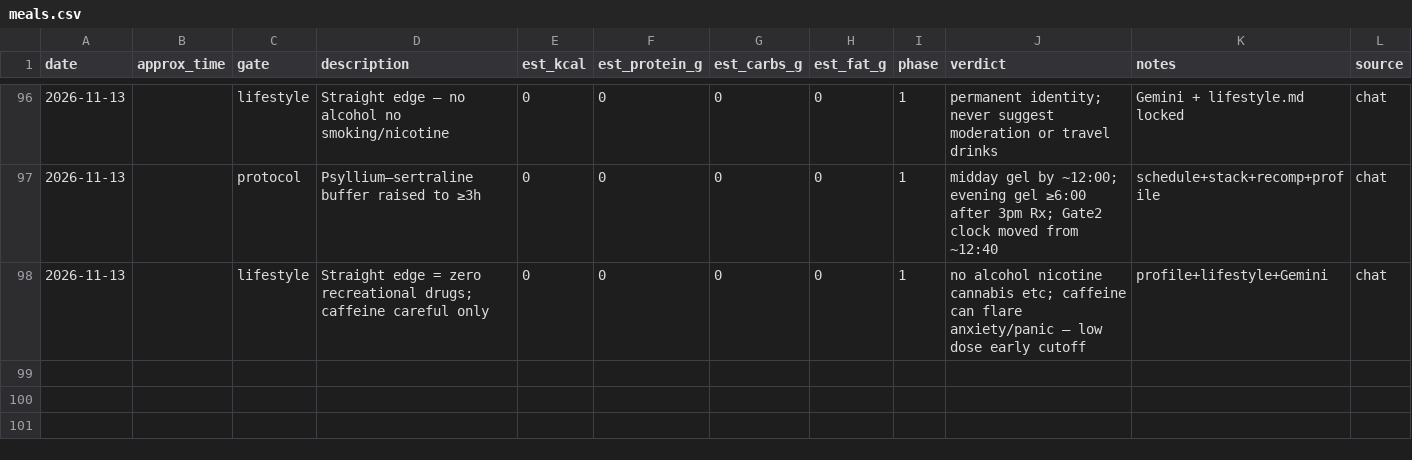
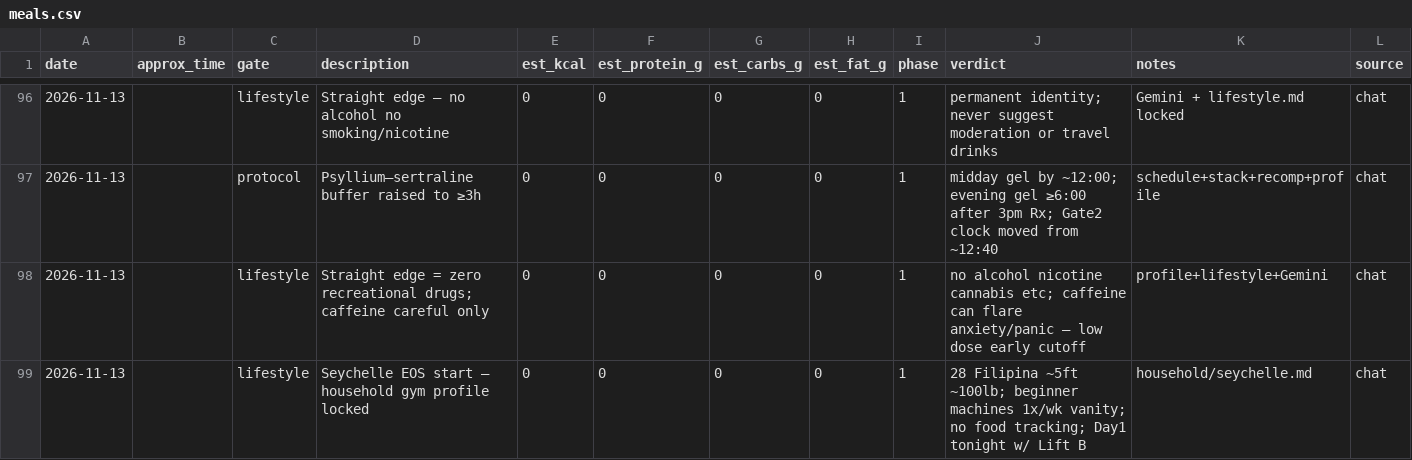
Before and after one commit to kay-rey/athlete-os, a CSV file: journal/meals.csv, drawn as a sheet; only a part is shown, gaps mark what is left out; the diff names each change by its address in the sheet, - before the commit and + after, or states it on an @@ line.

```diff
--- a/journal/meals.csv
+++ b/journal/meals.csv
+row 99: 2026-11-13 |  | lifestyle | Seychelle EOS start — household gym profile locked | 0 | 0 | 0 | 0 | 1 | 28 Filipina ~5ft ~100lb; beginner machines 1x/wk vanity; no food tracking; Day1 tonight w/ Lift B | household/seychelle.md | chat
```
Also changed, not shown: 6 other files.
